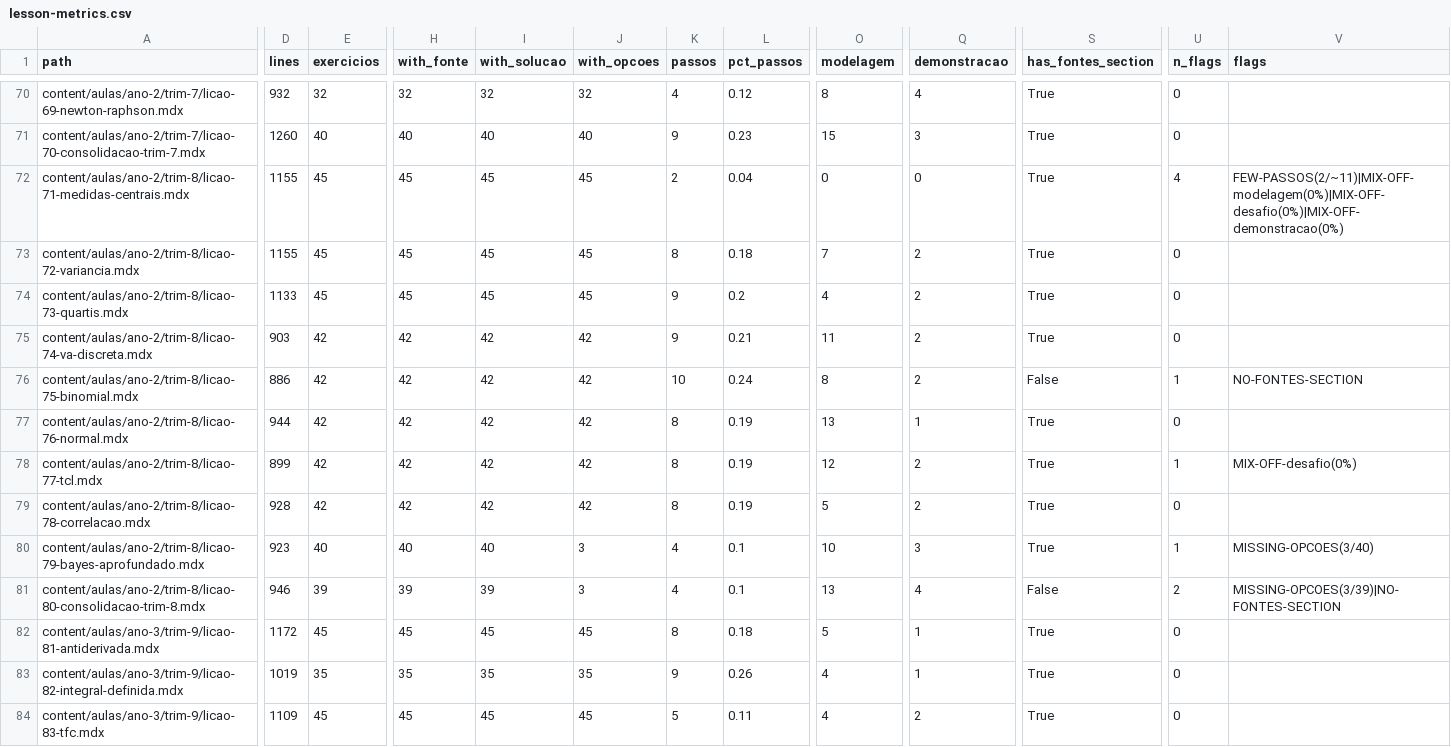
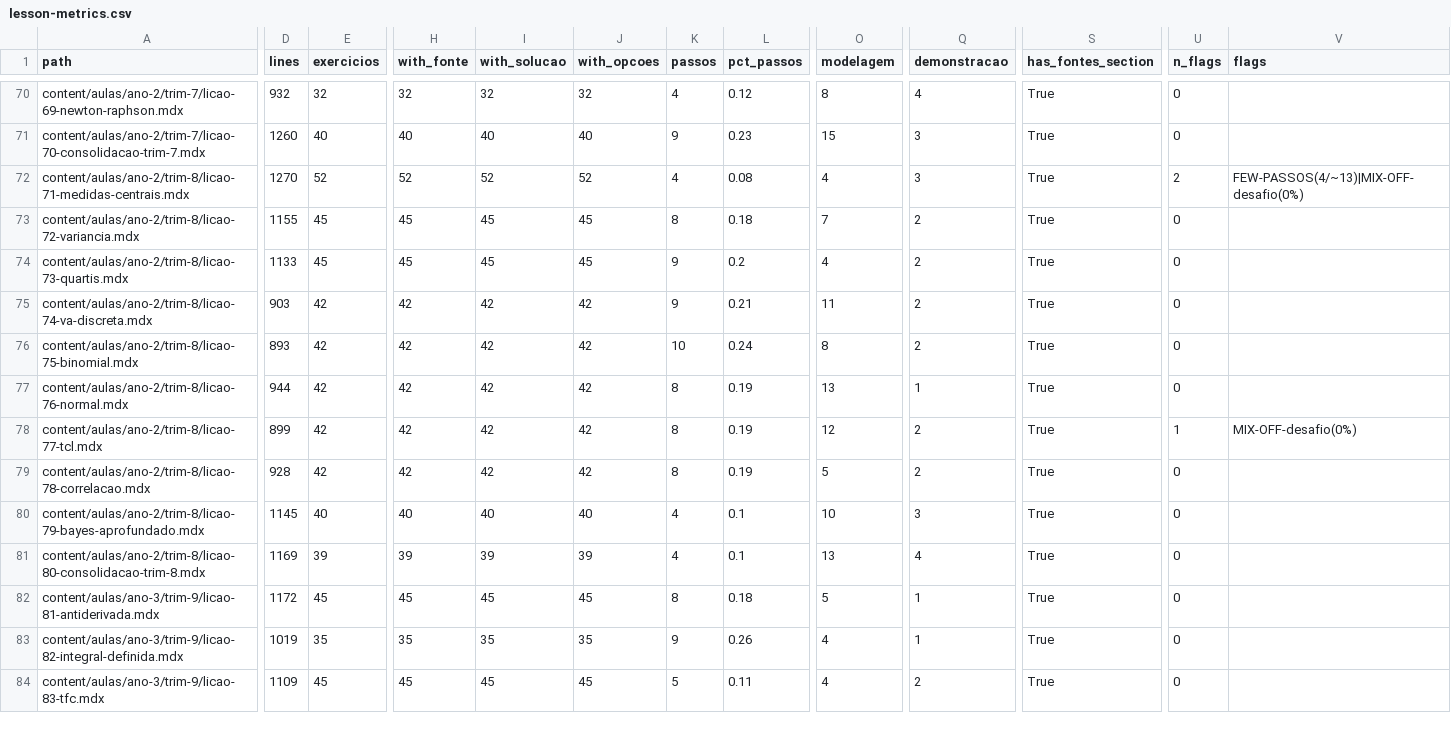
Before and after one commit to leonardochalhoub/Clube-da-Matematica, a CSV file: docs/review/lesson-metrics.csv, drawn as a sheet; only a part is shown, gaps mark what is left out; the diff covers the shown part only; the diff names each change by its address in the sheet, - before the commit and + after, or states it on an @@ line.

```diff
--- a/docs/review/lesson-metrics.csv
+++ b/docs/review/lesson-metrics.csv
-D72 (lines): 1155
+D72 (lines): 1270
-E72 (exercicios): 45
+E72 (exercicios): 52
-H72 (with_fonte): 45
+H72 (with_fonte): 52
-I72 (with_solucao): 45
+I72 (with_solucao): 52
-J72 (with_opcoes): 45
+J72 (with_opcoes): 52
-K72 (passos): 2
+K72 (passos): 4
-L72 (pct_passos): 0.04
+L72 (pct_passos): 0.08
-O72 (modelagem): 0
+O72 (modelagem): 4
-Q72 (demonstracao): 0
+Q72 (demonstracao): 3
-U72 (n_flags): 4
+U72 (n_flags): 2
-V72 (flags): FEW-PASSOS(2/~11)|MIX-OFF-modelagem(0%)|MIX-OFF-desafio(0%)|MIX-OFF-demonstracao(0%)
+V72 (flags): FEW-PASSOS(4/~13)|MIX-OFF-desafio(0%)
-D76 (lines): 886
+D76 (lines): 893
-S76 (has_fontes_section): False
+S76 (has_fontes_section): True
-U76 (n_flags): 1
+U76 (n_flags): 0
-V76 (flags): NO-FONTES-SECTION
+V76 (flags): (empty)
-D80 (lines): 923
+D80 (lines): 1145
-J80 (with_opcoes): 3
+J80 (with_opcoes): 40
-U80 (n_flags): 1
+U80 (n_flags): 0
-V80 (flags): MISSING-OPCOES(3/40)
+V80 (flags): (empty)
-D81 (lines): 946
+D81 (lines): 1169
-J81 (with_opcoes): 3
+J81 (with_opcoes): 39
-S81 (has_fontes_section): False
+S81 (has_fontes_section): True
-U81 (n_flags): 2
+U81 (n_flags): 0
-V81 (flags): MISSING-OPCOES(3/39)|NO-FONTES-SECTION
+V81 (flags): (empty)
```
Also changed, not shown: 114 edited cells elsewhere in this file, 19 other files.
